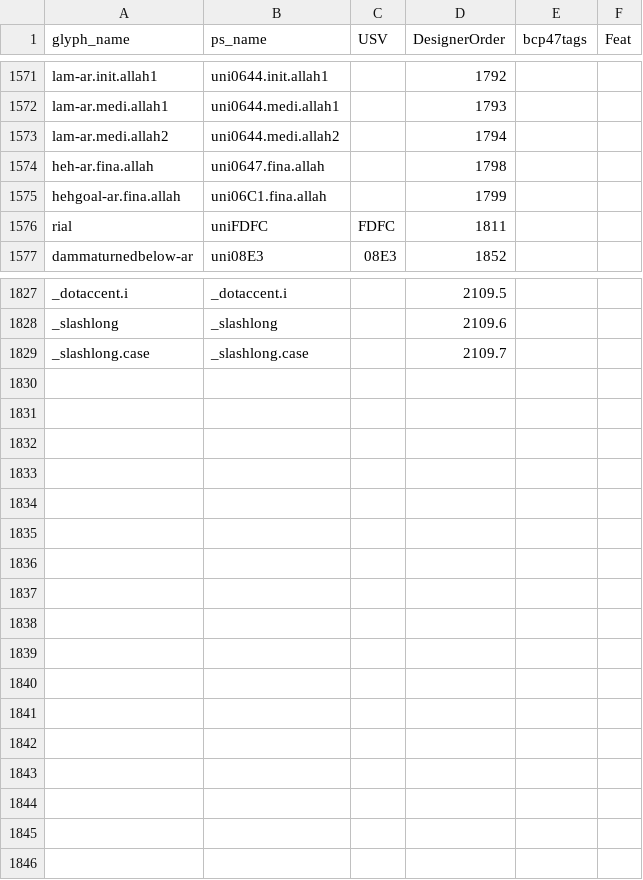
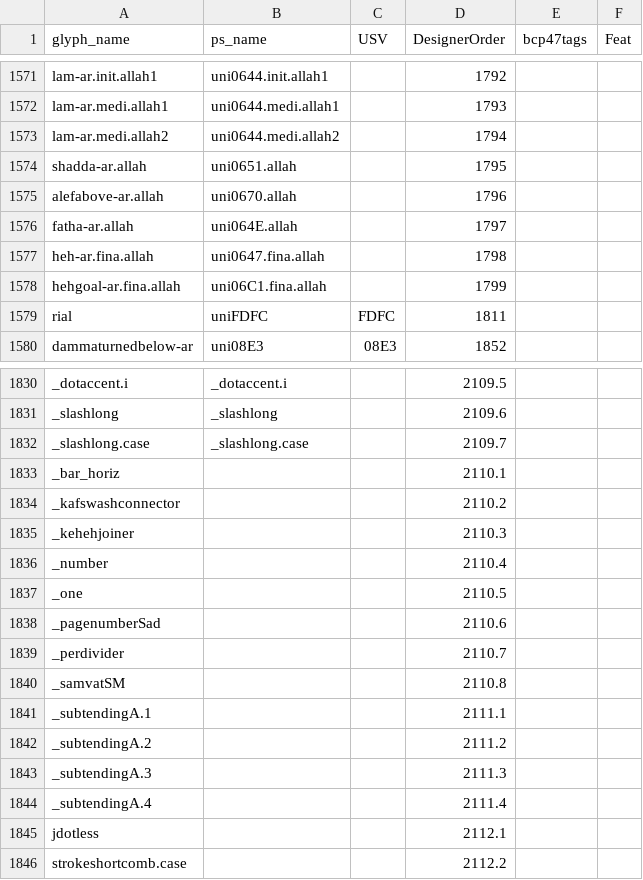
Before and after one commit to silnrsi/font-lateef, a CSV file: source/glyph_data.csv, drawn as a sheet; only a part is shown, gaps mark what is left out.

Commit message:
Updated glyph_data.csv to include some of the glyphs in the font. Fixed typo in documentation.

```diff
--- a/source/glyph_data.csv
+++ b/source/glyph_data.csv
@@ -1573,2 +1573,5 @@ lam-ar.medi.allah1,uni0644.medi.allah1,,1793,,
 lam-ar.medi.allah2,uni0644.medi.allah2,,1794,,
+shadda-ar.allah,uni0651.allah,,1795,,
+alefabove-ar.allah,uni0670.allah,,1796,,
+fatha-ar.allah,uni064E.allah,,1797,,
 heh-ar.fina.allah,uni0647.fina.allah,,1798,,
@@ -1829 +1832,15 @@ _slashlong,_slashlong,,2109.6,,
 _slashlong.case,_slashlong.case,,2109.7,,
+_bar_horiz,,,2110.1,,
+_kafswashconnector,,,2110.2,,
+_kehehjoiner,,,2110.3,,
+_number,,,2110.4,,
+_one,,,2110.5,,
+_pagenumberSad,,,2110.6,,
+_perdivider,,,2110.7,,
+_samvatSM,,,2110.8,,
+_subtendingA.1,,,2111.1,,
+_subtendingA.2,,,2111.2,,
+_subtendingA.3,,,2111.3,,
+_subtendingA.4,,,2111.4,,
+jdotless,,,2112.1,,
+strokeshortcomb.case,,,2112.2,,
```
Also changed, not shown: 11 other files.
